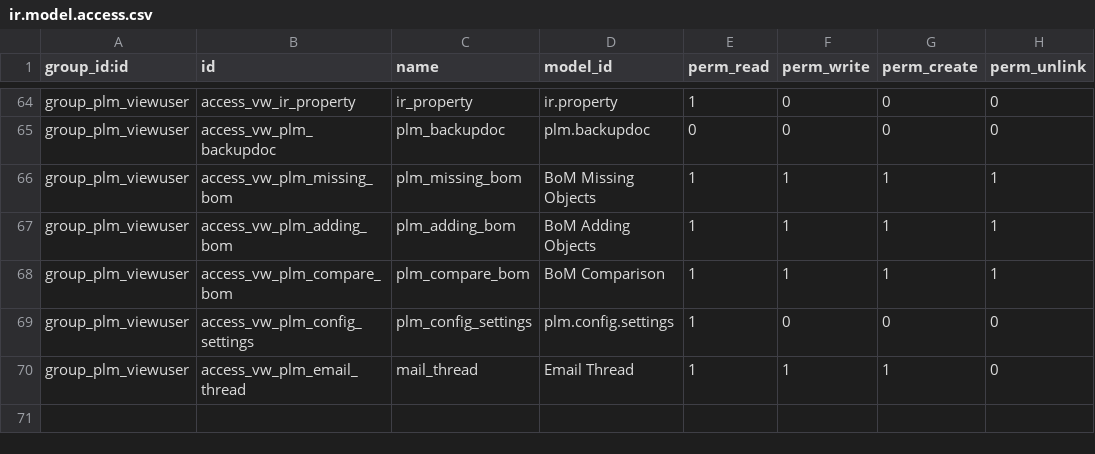
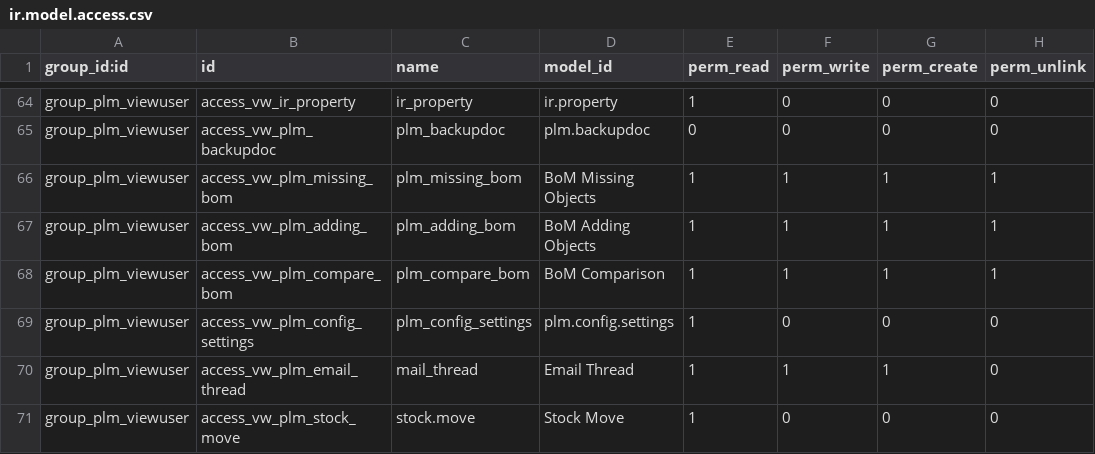
Before and after one commit to OmniaGit/odooplm, a CSV file: plm/security/ir.model.access.csv, drawn as a sheet; only a part is shown, gaps mark what is left out.

Commit message:
Added Stock Move access to plm view user group

```diff
--- a/plm/security/ir.model.access.csv
+++ b/plm/security/ir.model.access.csv
@@ -70 +70,2 @@
 "group_plm_viewuser","access_vw_plm_email_thread","mail_thread","Email Thread",1,1,1,0
+"group_plm_viewuser","access_vw_plm_stock_move","stock.move","Stock Move",1,0,0,0
```
